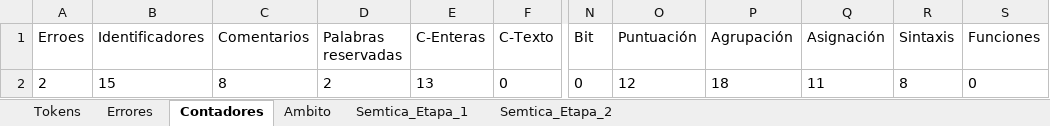
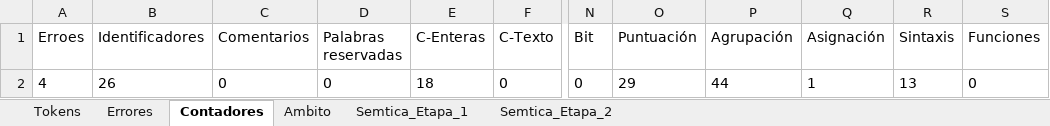
Before and after one commit to Chriss9720/Compilador2, an Excel workbook: build/classes/Excel/Yañez_Gonzalez_Christian_Emmanuel.xlsx, sheet Contadores, drawn as a sheet; only a part is shown, gaps mark what is left out; values as stored, in another font and other column widths than the file's, no borders; the diff names each change by its address in the sheet, - before the commit and + after, or states it on an @@ line.

```diff
--- a/build/classes/Excel/Yañez_Gonzalez_Christian_Emmanuel.xlsx (sheet Contadores)
+++ b/build/classes/Excel/Yañez_Gonzalez_Christian_Emmanuel.xlsx (sheet Contadores)
-A2 (Erroes): 2
+A2 (Erroes): 4
-B2 (Identificadores): 15
+B2 (Identificadores): 26
-C2 (Comentarios): 8
+C2 (Comentarios): 0
-D2 (Palabras reservadas): 2
+D2 (Palabras reservadas): 0
-E2 (C-Enteras): 13
+E2 (C-Enteras): 18
-O2 (Puntuación): 12
+O2 (Puntuación): 29
-P2 (Agrupación): 18
+P2 (Agrupación): 44
-Q2 (Asignación): 11
+Q2 (Asignación): 1
-R2 (Sintaxis): 8
+R2 (Sintaxis): 13
```
Also changed, not shown: sheet Tokens, sheet Semtica_Etapa_2, sheet Semtica_Etapa_1, sheet Errores, sheet Ambito, src/Excel/Yañez_Gonzalez_Christian_Emmanuel.xlsx, 3 other files.
